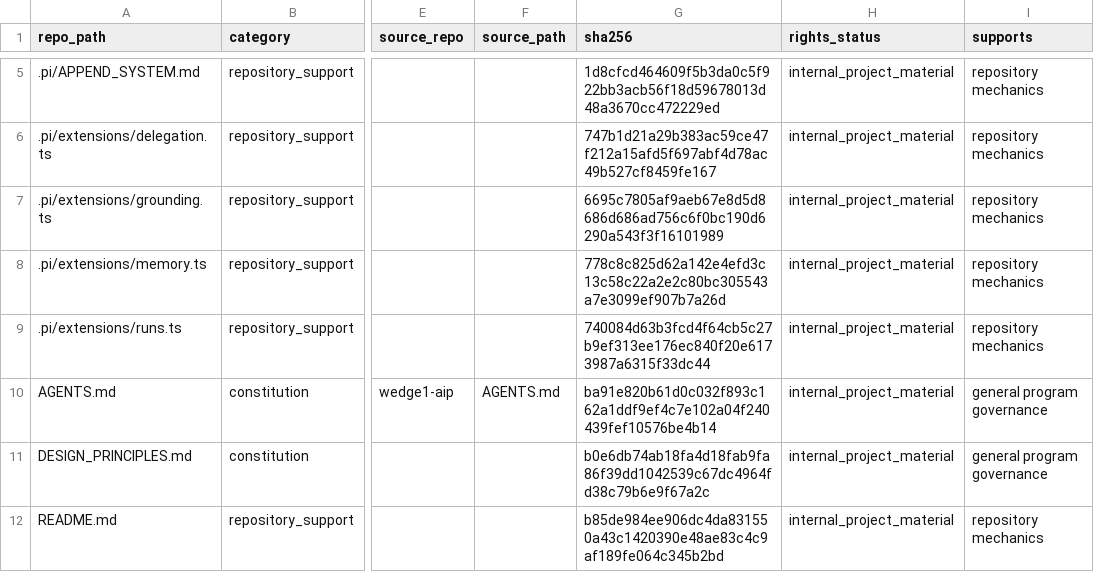
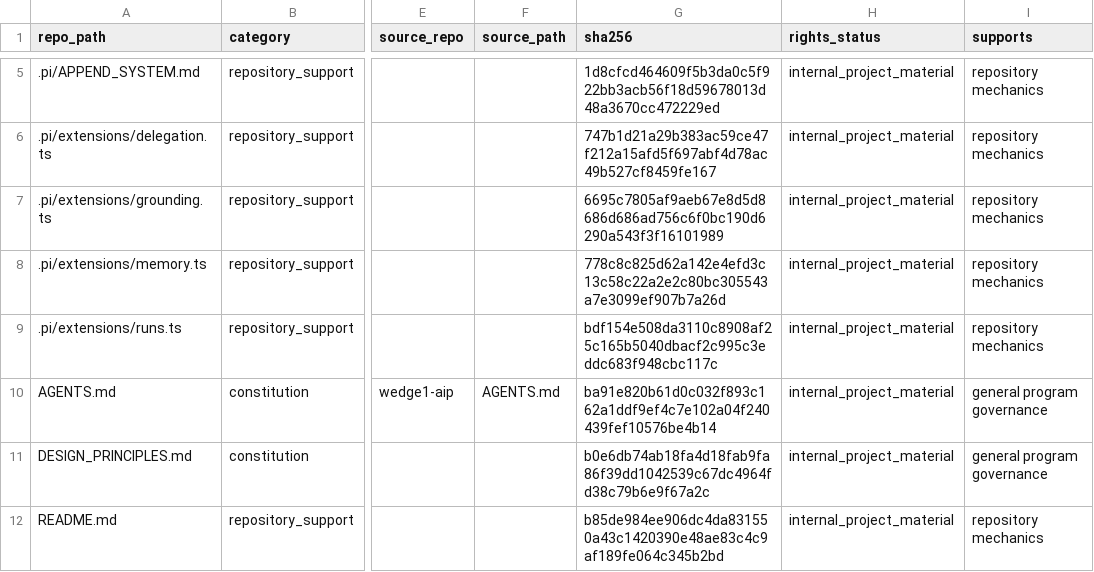
Before and after one commit to owassmer/CORDON, a CSV file: corpus/CATALOG.csv, drawn as a sheet; only a part is shown, gaps mark what is left out; the diff names each change by its address in the sheet, - before the commit and + after, or states it on an @@ line.

```diff
--- a/corpus/CATALOG.csv
+++ b/corpus/CATALOG.csv
-G9 (sha256): 740084d63b3fcd4f64cb5c27b9ef313ee176ec840f20e6173987a6315f33dc44
+G9 (sha256): bdf154e508da3110c8908af25c165b5040dbacf2c995c3eddc683f948cbc117c
```
Also changed, not shown: 1 other file.
